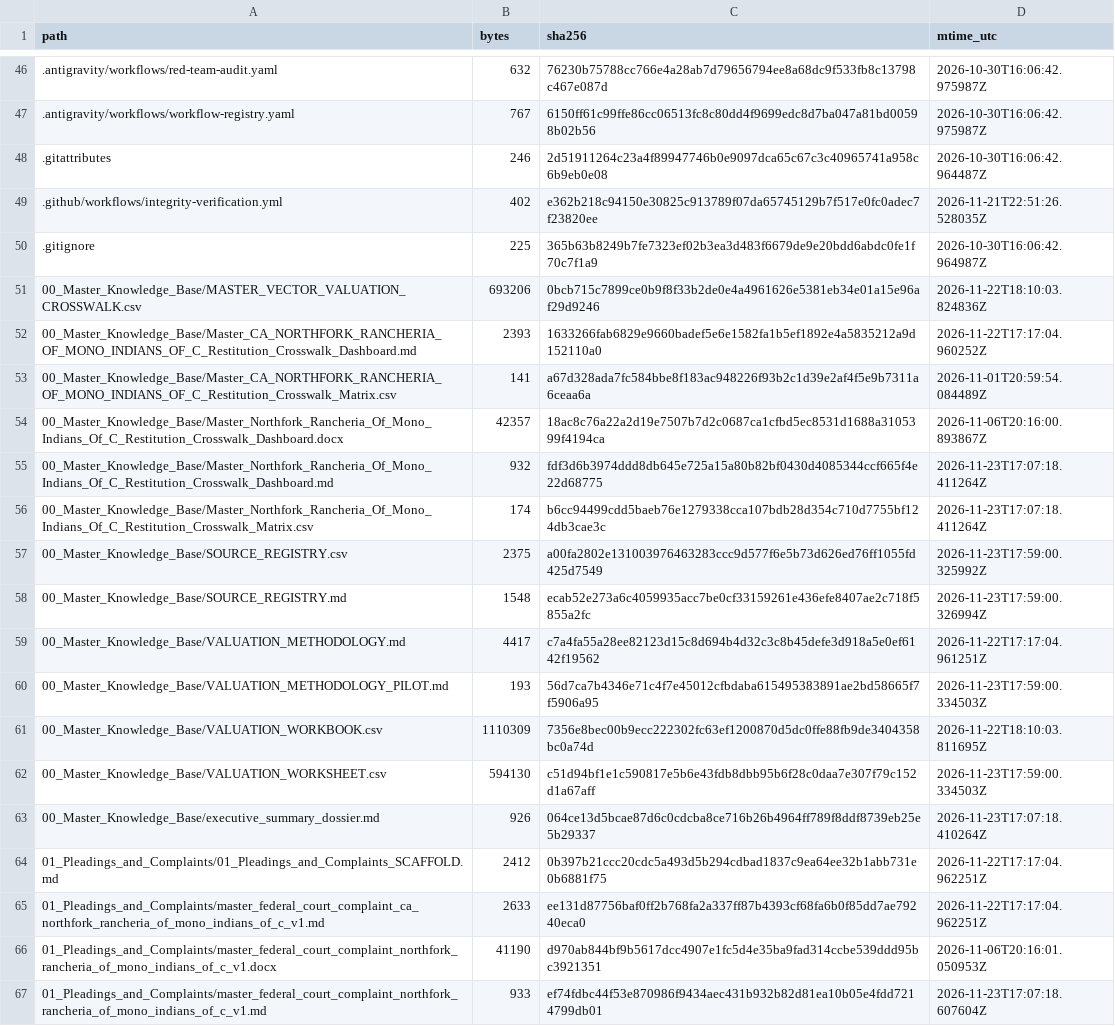
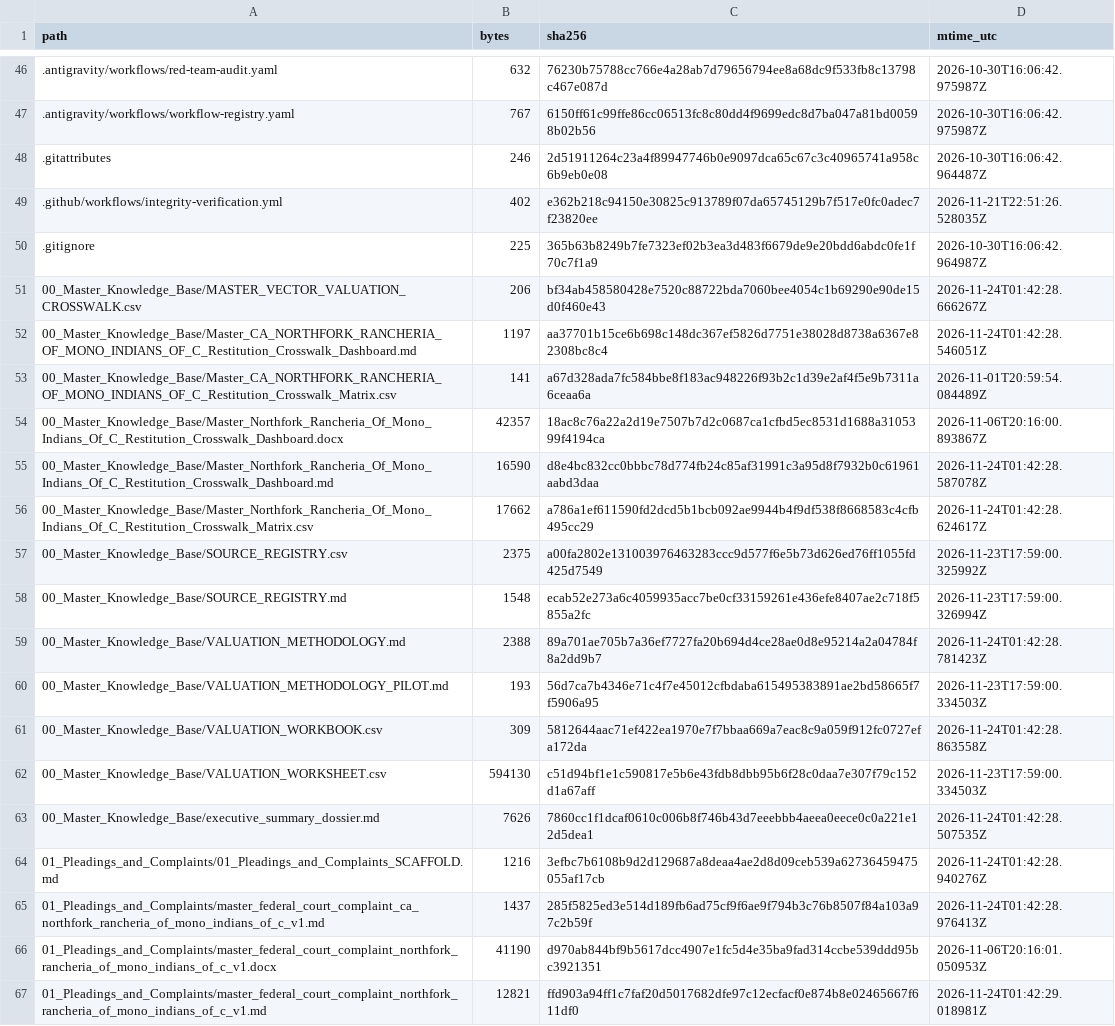
Before and after one commit to GlobalRestitutionAlliance/turtle-island-us-ca-northfork-rancheria-of-mono-indians-of-c-master-litigation, a CSV file: 99_Archives_and_Manifests/MANIFEST_SHA256.csv, drawn as a sheet; only a part is shown, gaps mark what is left out; the diff covers the shown part only.

```diff
--- a/99_Archives_and_Manifests/MANIFEST_SHA256.csv
+++ b/99_Archives_and_Manifests/MANIFEST_SHA256.csv
@@ -50,18 +50,18 @@ path,bytes,sha256,mtime_utc
 .gitignore,225,365b63b8249b7fe7323ef02b3ea3d483f6679de9e20bdd6abdc0fe1f70c7f1a9,2026-10-30T16:06:42.964987Z
-00_Master_Knowledge_Base/MASTER_VECTOR_VALUATION_CROSSWALK.csv,693206,0bcb715c7899ce0b9f8f33b2de0e4a4961626e5381eb34e01a15e96af29d9246,2026-11-22T18:10:03.824836Z
-00_Master_Knowledge_Base/Master_CA_NORTHFORK_RANCHERIA_OF_MONO_INDIANS_OF_C_Restitution_Crosswalk_Dashboard.md,2393,1633266fab6829e9660badef5e6e1582fa1b5ef1892e4a5835212a9d152110a0,2026-11-22T17:17:04.960252Z
+00_Master_Knowledge_Base/MASTER_VECTOR_VALUATION_CROSSWALK.csv,206,bf34ab458580428e7520c88722bda7060bee4054c1b69290e90de15d0f460e43,2026-11-24T01:42:28.666267Z
+00_Master_Knowledge_Base/Master_CA_NORTHFORK_RANCHERIA_OF_MONO_INDIANS_OF_C_Restitution_Crosswalk_Dashboard.md,1197,aa37701b15ce6b698c148dc367ef5826d7751e38028d8738a6367e82308bc8c4,2026-11-24T01:42:28.546051Z
 00_Master_Knowledge_Base/Master_CA_NORTHFORK_RANCHERIA_OF_MONO_INDIANS_OF_C_Restitution_Crosswalk_Matrix.csv,141,a67d328ada7fc584bbe8f183ac948226f93b2c1d39e2af4f5e9b7311a6ceaa6a,2026-11-01T20:59:54.084489Z
 00_Master_Knowledge_Base/Master_Northfork_Rancheria_Of_Mono_Indians_Of_C_Restitution_Crosswalk_Dashboard.docx,42357,18ac8c76a22a2d19e7507b7d2c0687ca1cfbd5ec8531d1688a3105399f4194ca,2026-11-06T20:16:00.893867Z
-00_Master_Knowledge_Base/Master_Northfork_Rancheria_Of_Mono_Indians_Of_C_Restitution_Crosswalk_Dashboard.md,932,fdf3d6b3974ddd8db645e725a15a80b82bf0430d4085344ccf665f4e22d68775,2026-11-23T17:07:18.411264Z
-00_Master_Knowledge_Base/Master_Northfork_Rancheria_Of_Mono_Indians_Of_C_Restitution_Crosswalk_Matrix.csv,174,b6cc94499cdd5baeb76e1279338cca107bdb28d354c710d7755bf124db3cae3c,2026-11-23T17:07:18.411264Z
+00_Master_Knowledge_Base/Master_Northfork_Rancheria_Of_Mono_Indians_Of_C_Restitution_Crosswalk_Dashboard.md,16590,d8e4bc832cc0bbbc78d774fb24c85af31991c3a95d8f7932b0c61961aabd3daa,2026-11-24T01:42:28.587078Z
+00_Master_Knowledge_Base/Master_Northfork_Rancheria_Of_Mono_Indians_Of_C_Restitution_Crosswalk_Matrix.csv,17662,a786a1ef611590fd2dcd5b1bcb092ae9944b4f9df538f8668583c4cfb495cc29,2026-11-24T01:42:28.624617Z
 00_Master_Knowledge_Base/SOURCE_REGISTRY.csv,2375,a00fa2802e131003976463283ccc9d577f6e5b73d626ed76ff1055fd425d7549,2026-11-23T17:59:00.325992Z
 00_Master_Knowledge_Base/SOURCE_REGISTRY.md,1548,ecab52e273a6c4059935acc7be0cf33159261e436efe8407ae2c718f5855a2fc,2026-11-23T17:59:00.326994Z
-00_Master_Knowledge_Base/VALUATION_METHODOLOGY.md,4417,c7a4fa55a28ee82123d15c8d694b4d32c3c8b45defe3d918a5e0ef6142f19562,2026-11-22T17:17:04.961251Z
+00_Master_Knowledge_Base/VALUATION_METHODOLOGY.md,2388,89a701ae705b7a36ef7727fa20b694d4ce28ae0d8e95214a2a04784f8a2dd9b7,2026-11-24T01:42:28.781423Z
 00_Master_Knowledge_Base/VALUATION_METHODOLOGY_PILOT.md,193,56d7ca7b4346e71c4f7e45012cfbdaba615495383891ae2bd58665f7f5906a95,2026-11-23T17:59:00.334503Z
-00_Master_Knowledge_Base/VALUATION_WORKBOOK.csv,1110309,7356e8bec00b9ecc222302fc63ef1200870d5dc0ffe88fb9de3404358bc0a74d,2026-11-22T18:10:03.811695Z
+00_Master_Knowledge_Base/VALUATION_WORKBOOK.csv,309,5812644aac71ef422ea1970e7f7bbaa669a7eac8c9a059f912fc0727efa172da,2026-11-24T01:42:28.863558Z
 00_Master_Knowledge_Base/VALUATION_WORKSHEET.csv,594130,c51d94bf1e1c590817e5b6e43fdb8dbb95b6f28c0daa7e307f79c152d1a67aff,2026-11-23T17:59:00.334503Z
-00_Master_Knowledge_Base/executive_summary_dossier.md,926,064ce13d5bcae87d6c0cdcba8ce716b26b4964ff789f8ddf8739eb25e5b29337,2026-11-23T17:07:18.410264Z
-01_Pleadings_and_Complaints/01_Pleadings_and_Complaints_SCAFFOLD.md,2412,0b397b21ccc20cdc5a493d5b294cdbad1837c9ea64ee32b1abb731e0b6881f75,2026-11-22T17:17:04.962251Z
-01_Pleadings_and_Complaints/master_federal_court_complaint_ca_northfork_rancheria_of_mono_indians_of_c_v1.md,2633,ee131d87756baf0ff2b768fa2a337ff87b4393cf68fa6b0f85dd7ae79240eca0,2026-11-22T17:17:04.962251Z
+00_Master_Knowledge_Base/executive_summary_dossier.md,7626,7860cc1f1dcaf0610c006b8f746b43d7eeebbb4aeea0eece0c0a221e12d5dea1,2026-11-24T01:42:28.507535Z
+01_Pleadings_and_Complaints/01_Pleadings_and_Complaints_SCAFFOLD.md,1216,3efbc7b6108b9d2d129687a8deaa4ae2d8d09ceb539a62736459475055af17cb,2026-11-24T01:42:28.940276Z
+01_Pleadings_and_Complaints/master_federal_court_complaint_ca_northfork_rancheria_of_mono_indians_of_c_v1.md,1437,285f5825ed3e514d189fb6ad75cf9f6ae9f794b3c76b8507f84a103a97c2b59f,2026-11-24T01:42:28.976413Z
 01_Pleadings_and_Complaints/master_federal_court_complaint_northfork_rancheria_of_mono_indians_of_c_v1.docx,41190,d970ab844bf9b5617dcc4907e1fc5d4e35ba9fad314ccbe539ddd95bc3921351,2026-11-06T20:16:01.050953Z
-01_Pleadings_and_Complaints/master_federal_court_complaint_northfork_rancheria_of_mono_indians_of_c_v1.md,933,ef74fdbc44f53e870986f9434aec431b932b82d81ea10b05e4fdd7214799db01,2026-11-23T17:07:18.607604Z
+01_Pleadings_and_Complaints/master_federal_court_complaint_northfork_rancheria_of_mono_indians_of_c_v1.md,12821,ffd903a94ff1c7faf20d5017682dfe97c12ecfacf0e874b8e02465667f611df0,2026-11-24T01:42:29.018981Z
```
Also changed, not shown: 80 edited cells elsewhere in this file, 37 other files.
